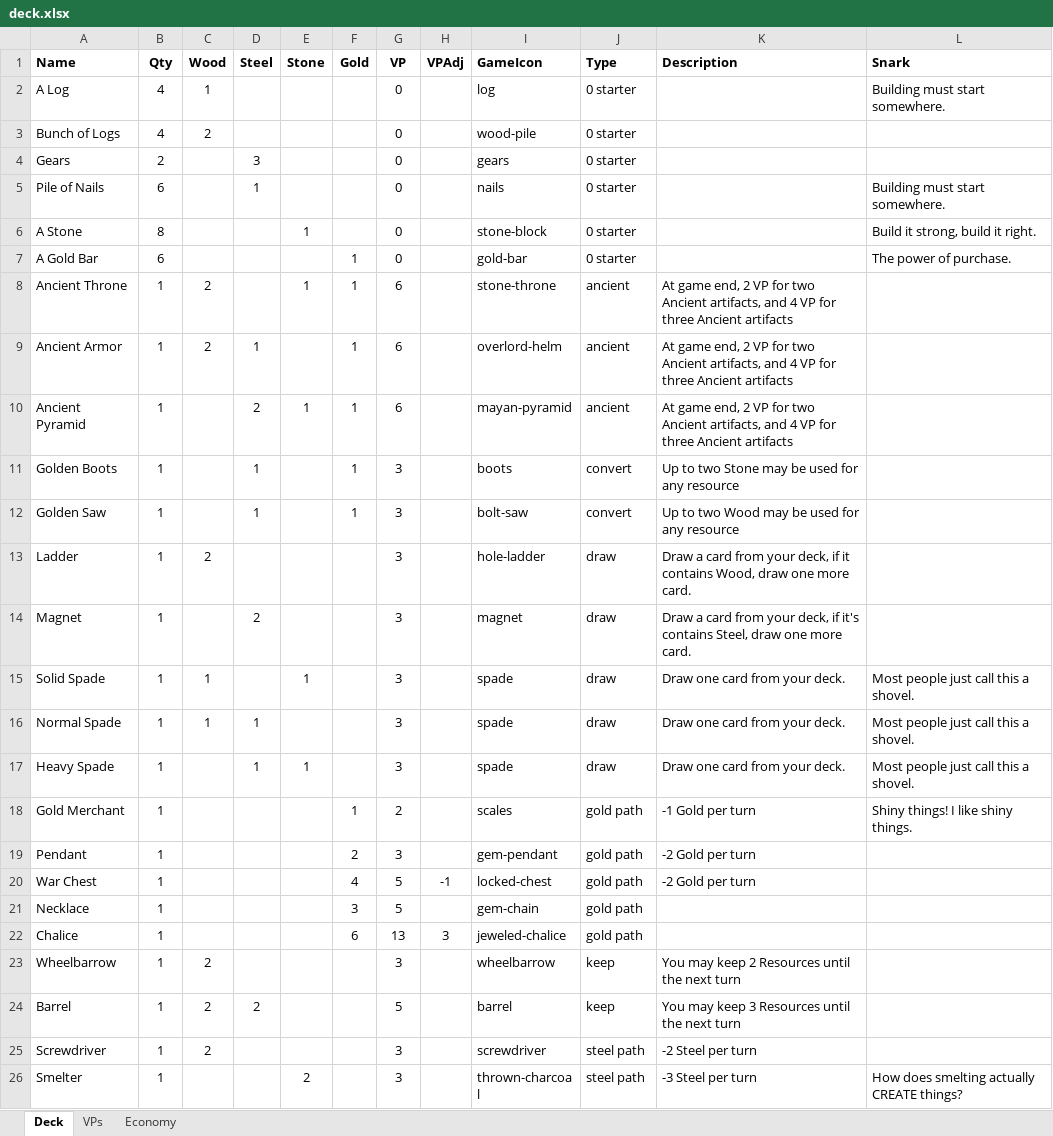
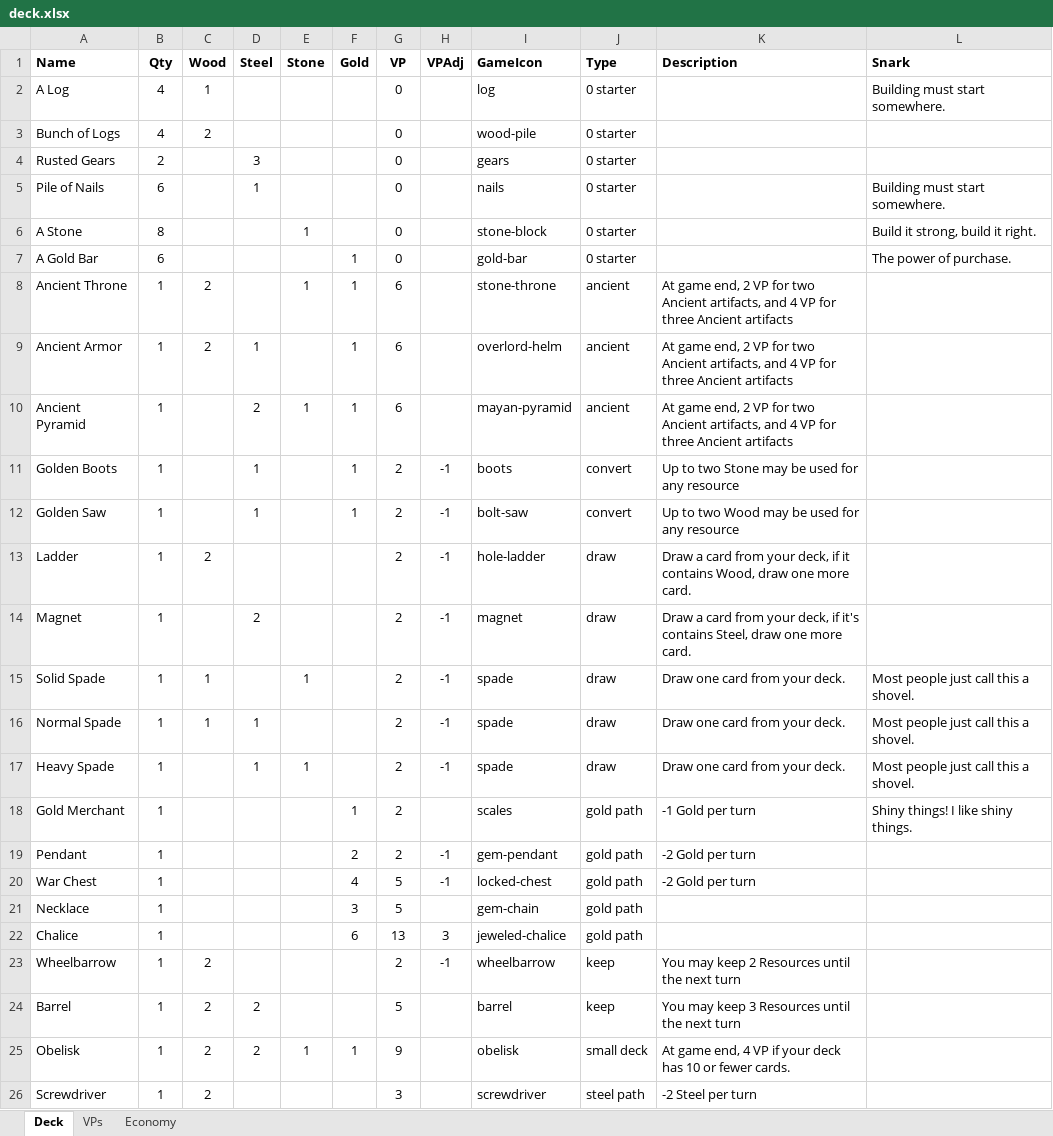
Before and after one commit to andymeneely/project-spider-monkey, an Excel workbook: data/deck.xlsx, sheet Deck, drawn as a sheet; only a part is shown; the shorter side is filled out with more unchanged rows; values as stored, in another font and other column widths than the file's, no borders; the diff covers the shown part only; the diff names each change by its address in the sheet, - before the commit and + after, or states it on an @@ line.

```diff
--- a/data/deck.xlsx (sheet Deck)
+++ b/data/deck.xlsx (sheet Deck)
-A4 (Name): Gears
+A4 (Name): Rusted Gears
-G11:G17 (VP): 3
+G11:G17 (VP): 2
-H11:H17 (VPAdj): (empty)
+H11:H17 (VPAdj): -1
-G19 (VP): 3
+G19 (VP): 2
-H19 (VPAdj): (empty)
+H19 (VPAdj): -1
-G23 (VP): 3
+G23 (VP): 2
-H23 (VPAdj): (empty)
+H23 (VPAdj): -1
@@ row 41 moved to row 25: Obelisk @@
```
Also changed, not shown: 1 moved row and 3 edited cells elsewhere in this sheet, formulas that keep their value, 1 other file.
